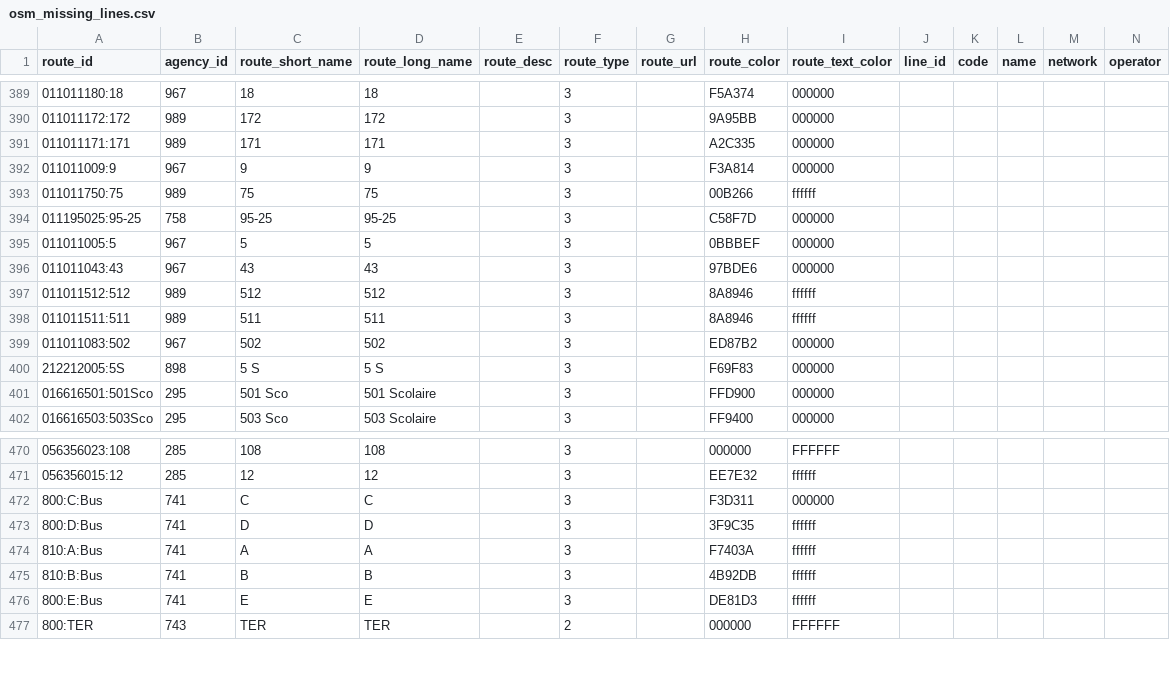
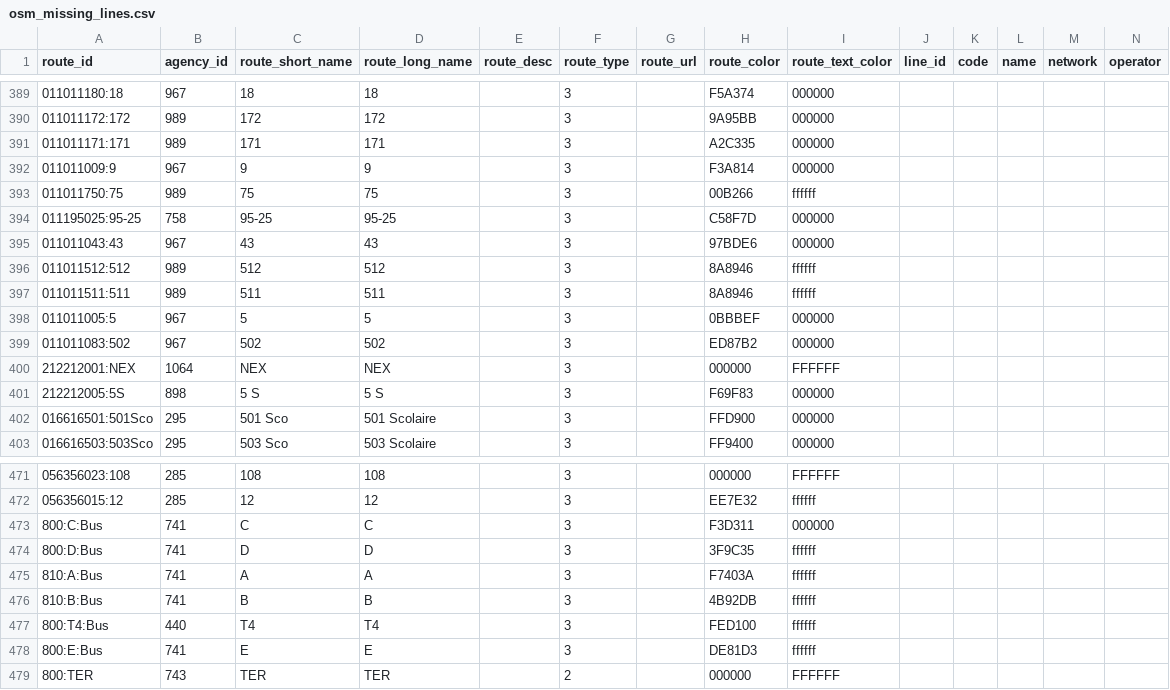
Before and after one commit to Jungle-Bus/ref-fr-STIF, a CSV file: data/osm_missing_lines.csv, drawn as a sheet; only a part is shown, gaps mark what is left out; rows hold the shown columns only; the diff covers the shown part only; the diff names each change by its address in the sheet, - before the commit and + after, or states it on an @@ line.

```diff
--- a/data/osm_missing_lines.csv
+++ b/data/osm_missing_lines.csv
@@ row 395 moved to row 398: 011011005:5 @@
+row 400: 212212001:NEX | 1064 | NEX | NEX |  | 3 |  | 000000 | FFFFFF
+row 477: 800:T4:Bus | 440 | T4 | T4 |  | 3 |  | FED100 | ffffff
```
Also changed, not shown: 5 moved rows elsewhere in this file, data/opendata_lignes.csv, data/opendata_lines_with_osm_id.csv, 3 other files.
